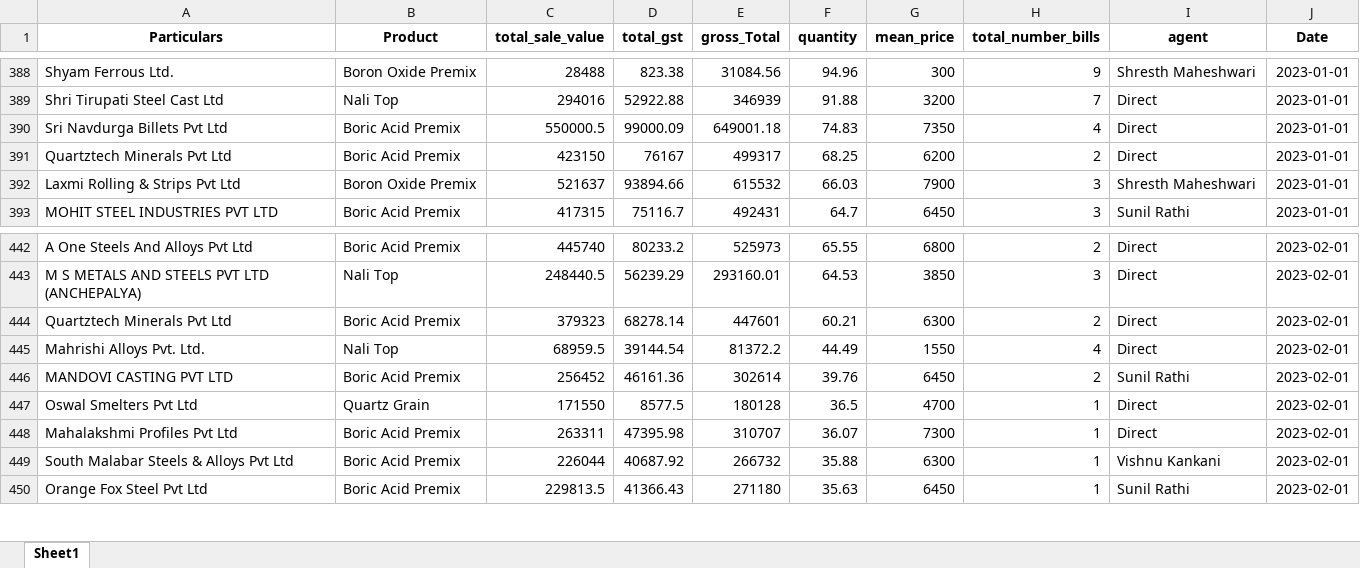
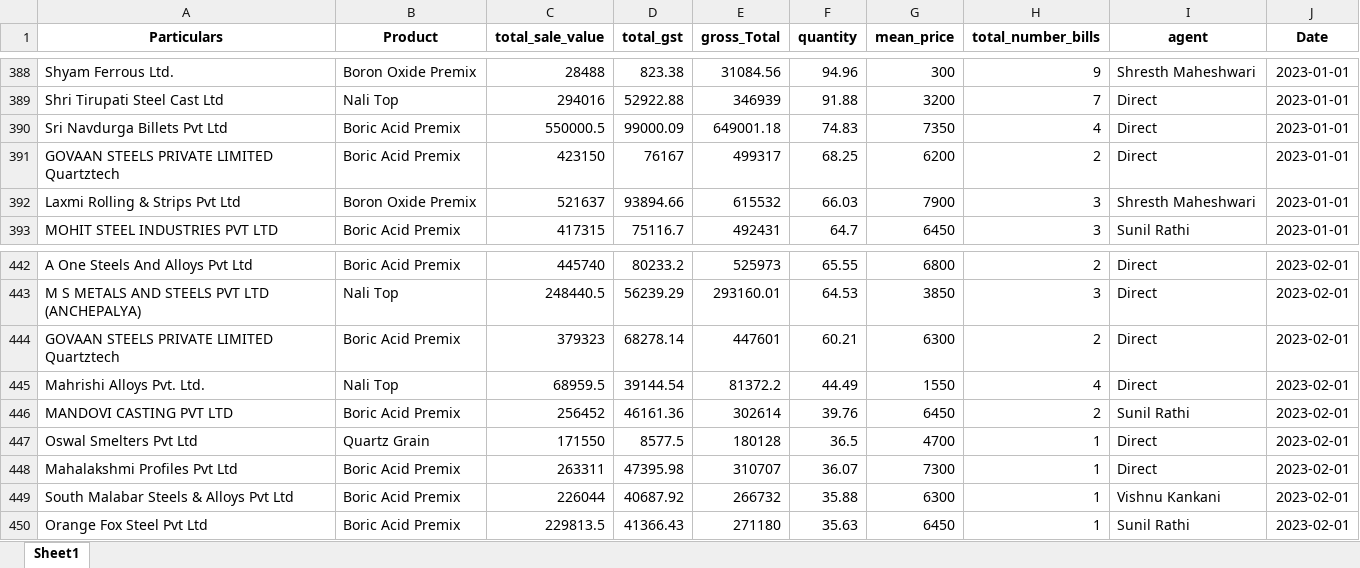
Before and after one commit to obhutara/SalesDashboard, an Excel workbook: src/customers.xlsx, sheet Sheet1, drawn as a sheet; only a part is shown, gaps mark what is left out; values as stored, in another font and other column widths than the file's, no borders; the diff names each change by its address in the sheet, - before the commit and + after, or states it on an @@ line.

Commit message:
updated for may15

```diff
--- a/src/customers.xlsx (sheet Sheet1)
+++ b/src/customers.xlsx (sheet Sheet1)
-A391 (Particulars): Quartztech Minerals Pvt Ltd
+A391 (Particulars): GOVAAN STEELS PRIVATE LIMITED Quartztech
-A444 (Particulars): Quartztech Minerals Pvt Ltd
+A444 (Particulars): GOVAAN STEELS PRIVATE LIMITED Quartztech
```
